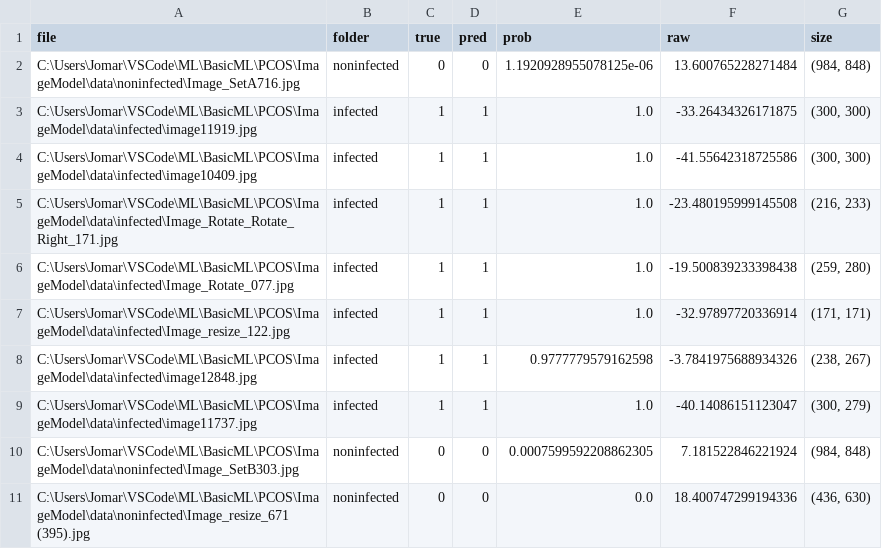
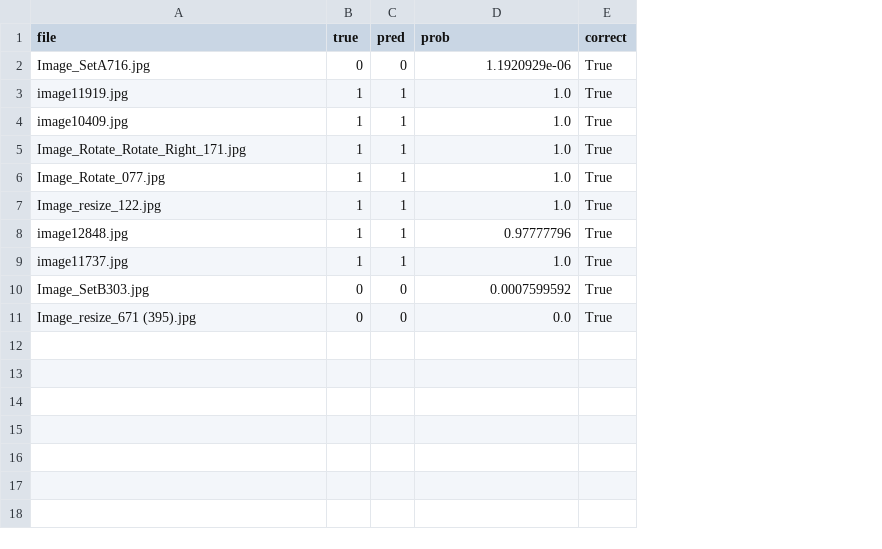
Before and after one commit to Xerass/PCOS_ML, a CSV file: ImageModel/onnx_test_report.csv, drawn as a sheet; removed rows and columns are numbered as before the commit, all else as after; the diff names each change by its address in the sheet, - before the commit and + after, or states it on an @@ line.

```diff
--- a/ImageModel/onnx_test_report.csv
+++ b/ImageModel/onnx_test_report.csv
-column B (folder), rows 2-11: noninfected | infected | infected | infected | infected | infected | infected | infected | noninfected | noninfected
-column F (raw), rows 2-11: 13.600765228271484 | -33.26434326171875 | -41.55642318725586 | -23.480195999145508 | -19.500839233398438 | -32.97897720336914 | -3.7841975688934326 | -40.14086151123047 | 7.181522846221924 | 18.400747299194336
-column G (size), rows 2-11: (984, 848) | (300, 300) | (300, 300) | (216, 233) | (259, 280) | (171, 171) | (238, 267) | (300, 279) | (984, 848) | (436, 630)
+column E (correct), rows 2-11: all True
-A2 (file): C:\Users\Jomar\VSCode\ML\BasicML\PCOS\ImageModel\data\noninfected\Image_SetA716.jpg
+A2 (file): Image_SetA716.jpg
-D2 (prob): 1.1920928955078125e-06
+D2 (prob): 1.1920929e-06
-A3 (file): C:\Users\Jomar\VSCode\ML\BasicML\PCOS\ImageModel\data\infected\image11919.jpg
+A3 (file): image11919.jpg
-A4 (file): C:\Users\Jomar\VSCode\ML\BasicML\PCOS\ImageModel\data\infected\image10409.jpg
+A4 (file): image10409.jpg
-A5 (file): C:\Users\Jomar\VSCode\ML\BasicML\PCOS\ImageModel\data\infected\Image_Rotate_Rotate_Right_171.jpg
+A5 (file): Image_Rotate_Rotate_Right_171.jpg
-A6 (file): C:\Users\Jomar\VSCode\ML\BasicML\PCOS\ImageModel\data\infected\Image_Rotate_077.jpg
+A6 (file): Image_Rotate_077.jpg
-A7 (file): C:\Users\Jomar\VSCode\ML\BasicML\PCOS\ImageModel\data\infected\Image_resize_122.jpg
+A7 (file): Image_resize_122.jpg
-A8 (file): C:\Users\Jomar\VSCode\ML\BasicML\PCOS\ImageModel\data\infected\image12848.jpg
+A8 (file): image12848.jpg
-D8 (prob): 0.9777779579162598
+D8 (prob): 0.97777796
-A9 (file): C:\Users\Jomar\VSCode\ML\BasicML\PCOS\ImageModel\data\infected\image11737.jpg
+A9 (file): image11737.jpg
-A10 (file): C:\Users\Jomar\VSCode\ML\BasicML\PCOS\ImageModel\data\noninfected\Image_SetB303.jpg
+A10 (file): Image_SetB303.jpg
-D10 (prob): 0.0007599592208862305
+D10 (prob): 0.0007599592
-A11 (file): C:\Users\Jomar\VSCode\ML\BasicML\PCOS\ImageModel\data\noninfected\Image_resize_671 (395).jpg
+A11 (file): Image_resize_671 (395).jpg
```
Also changed, not shown: TabularModel/onnx_test_report_tabular.csv, 5 other files.
